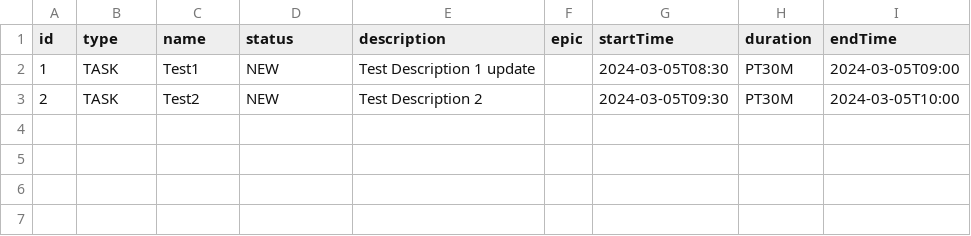
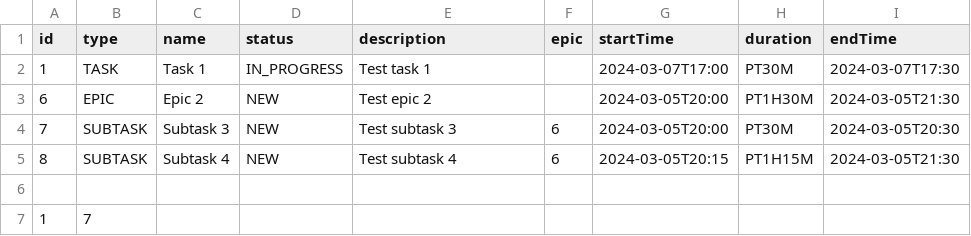
Before and after one commit to denis-shipiguzev/java-kanban, a CSV file: out/production/java-kanban/main/resources/tasks.csv, drawn as a sheet.

```diff
--- a/out/production/java-kanban/main/resources/tasks.csv
+++ b/out/production/java-kanban/main/resources/tasks.csv
@@ -1,3 +1,7 @@
 id,type,name,status,description,epic,startTime,duration,endTime
-1,TASK,Test1,NEW,Test Description 1 update,,2024-03-05T08:30,PT30M,2024-03-05T09:00
-2,TASK,Test2,NEW,Test Description 2,,2024-03-05T09:30,PT30M,2024-03-05T10:00
+1,TASK,Task 1,IN_PROGRESS,Test task 1,,2024-03-07T17:00,PT30M,2024-03-07T17:30
+6,EPIC,Epic 2,NEW,Test epic 2,,2024-03-05T20:00,PT1H30M,2024-03-05T21:30
+7,SUBTASK,Subtask 3,NEW,Test subtask 3,6,2024-03-05T20:00,PT30M,2024-03-05T20:30
+8,SUBTASK,Subtask 4,NEW,Test subtask 4,6,2024-03-05T20:15,PT1H15M,2024-03-05T21:30
+
+1,7
```
Also changed, not shown: src/main/resources/tasks.csv, 5 other files.
